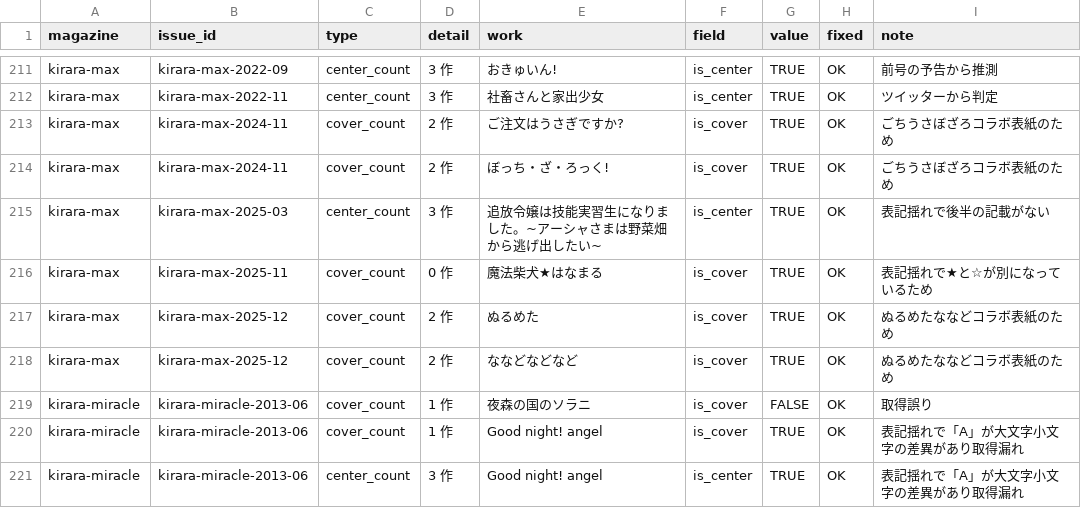
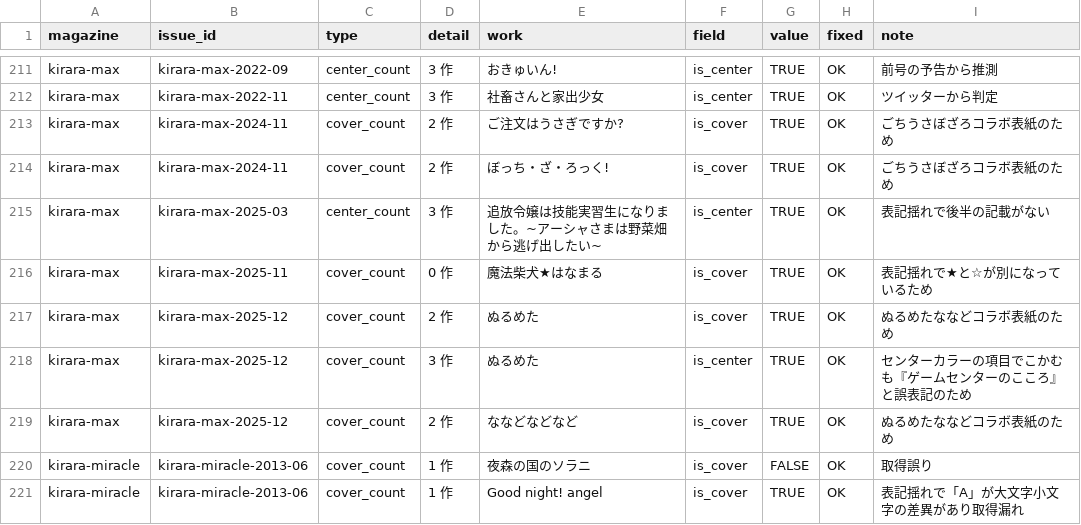
Before and after one commit to tyabannotami/kirara-stats, a CSV file: overrides/issues_fix.csv, drawn as a sheet; only a part is shown, gaps mark what is left out; the shorter side is filled out with more unchanged rows.

Commit message:
2025-きららMAX12月号センターカラー修正対応のため

```diff
--- a/overrides/issues_fix.csv
+++ b/overrides/issues_fix.csv
@@ -217,2 +217,3 @@ kirara-max,kirara-max-2025-11,cover_count,0 作,魔法柴犬★はなまる,is_c
 kirara-max,kirara-max-2025-12,cover_count,2 作,ぬるめた,is_cover,TRUE,OK,ぬるめたななどコラボ表紙のため
+kirara-max,kirara-max-2025-12,cover_count,3 作,ぬるめた,is_center,TRUE,OK,センターカラーの項目でこかむも『ゲームセンターのこころ』と誤表記のため
 kirara-max,kirara-max-2025-12,cover_count,2 作,ななどなどなど,is_cover,TRUE,OK,ぬるめたななどコラボ表紙のため
```
